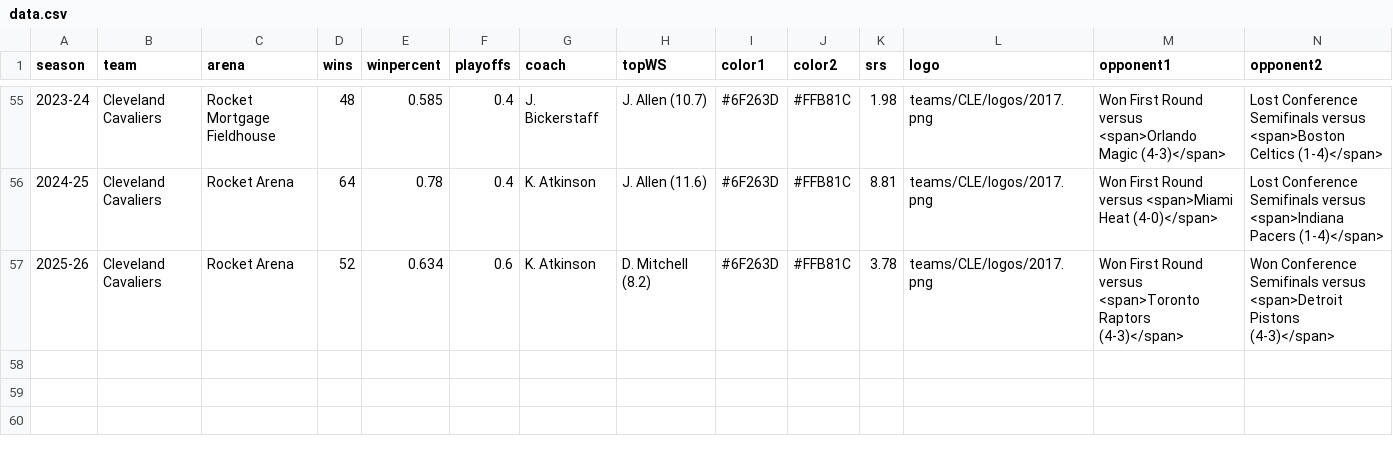
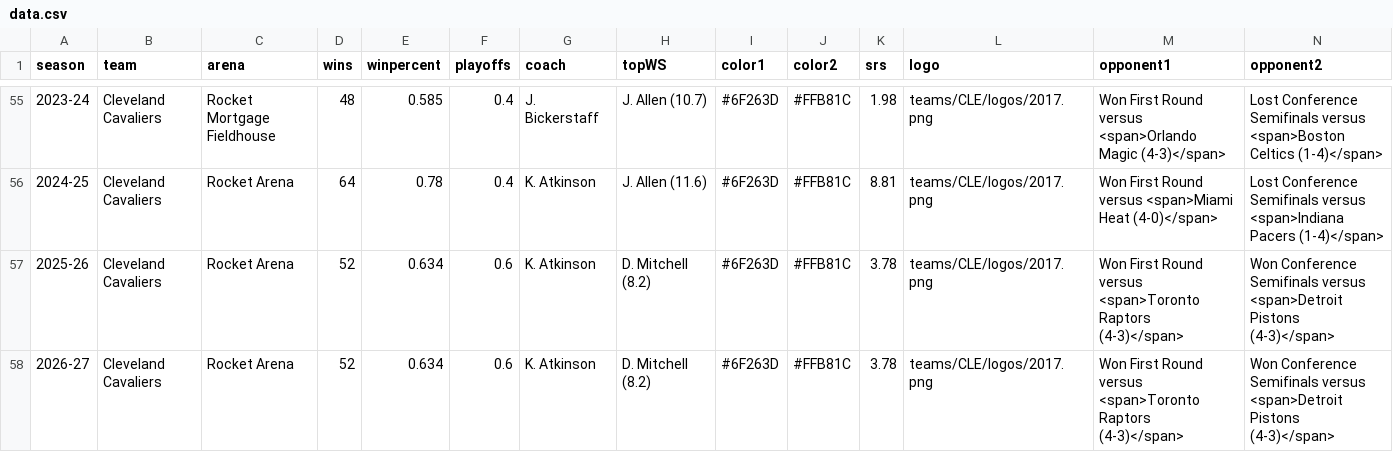
Before and after one commit to zacariias/nbahistory, a CSV file: teams/CLE/data.csv, drawn as a sheet; only a part is shown, gaps mark what is left out; rows hold the shown columns only; the diff names each change by its address in the sheet, - before the commit and + after, or states it on an @@ line.

Commit message:
Update data.csv

```diff
--- a/teams/CLE/data.csv
+++ b/teams/CLE/data.csv
+row 58: 2026-27 | Cleveland Cavaliers | Rocket Arena | 52 | 0.634 | 0.6 | K. Atkinson | D. Mitchell (8.2) | #6F263D | #FFB81C | 3.78 | teams/CLE/logos/2017.png | Won First Round versus <span>Toronto Raptors (4-3)</span> | Won Conference Semifinals versus <span>Detroit Pistons (4-3)</span>
```
